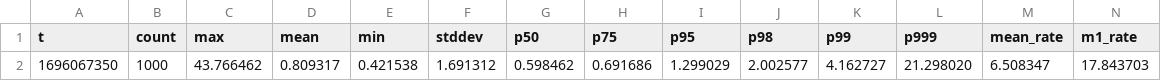
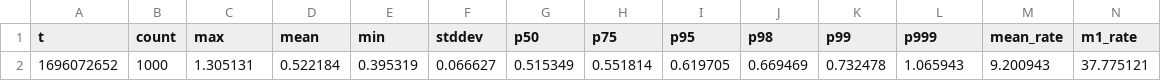
Before and after one commit to grzegorz-aniol/graphomance, a CSV file: results/memgraph/crud.RelationshipSimpleCrud.creating relationship.csv, drawn as a sheet; only a part is shown; removed rows and columns are numbered as before the commit, all else as after; rows hold the shown columns only; the diff names each change by its address in the sheet, - before the commit and + after, or states it on an @@ line.

```diff
--- a/results/memgraph/crud.RelationshipSimpleCrud.creating relationship.csv
+++ b/results/memgraph/crud.RelationshipSimpleCrud.creating relationship.csv
-row 2: 1696067350 | 1000 | 43.766462 | 0.809317 | 0.421538 | 1.691312 | 0.598462 | 0.691686 | 1.299029 | 2.002577 | 4.162727 | 21.298020 | 6.508347 | 17.843703
+row 2: 1696072652 | 1000 | 1.305131 | 0.522184 | 0.395319 | 0.066627 | 0.515349 | 0.551814 | 0.619705 | 0.669469 | 0.732478 | 1.065943 | 9.200943 | 37.775121
```
Also changed, not shown: results/memgraph/crud.RelationshipSimpleCrud.deleting relationships.csv, results/memgraph/pole.CrimeTotals.count total number of crimes by type.csv, 48 other files.
